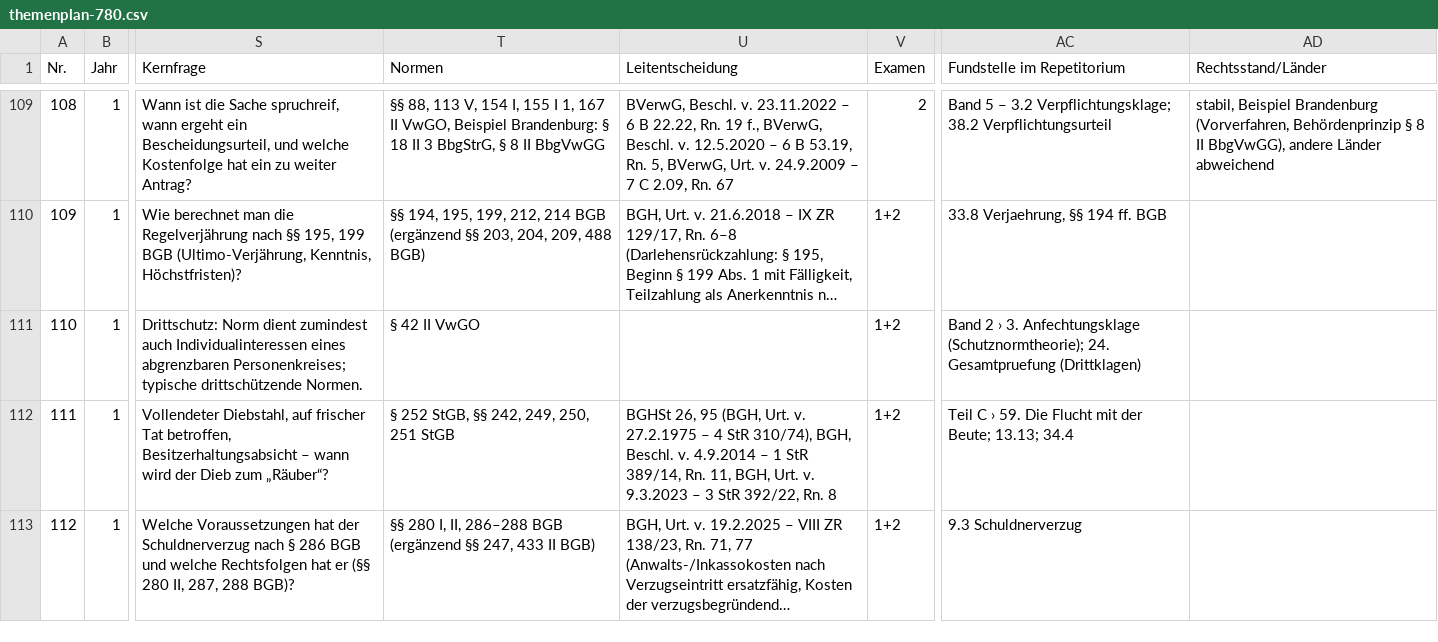
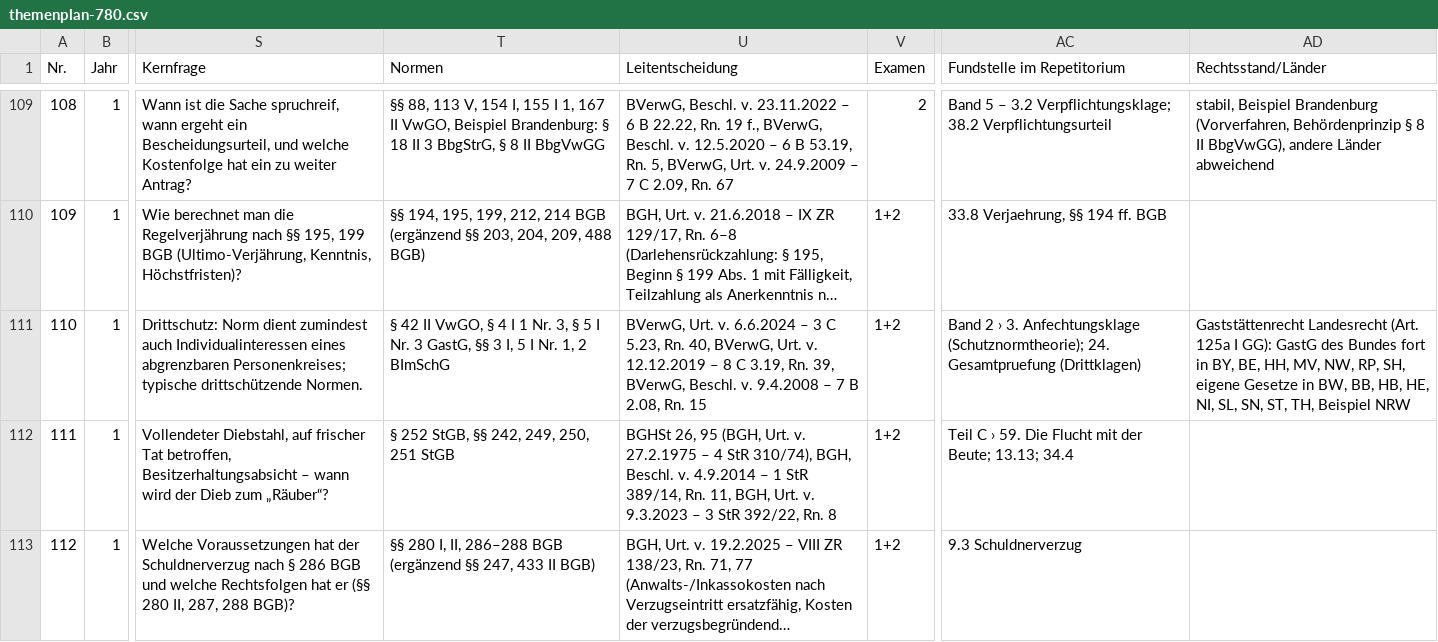
Before and after one commit to Ccan-devoloper/herrjurist, a CSV file: youtube/themenplanung/themenplan-780.csv, drawn as a sheet; only a part is shown, gaps mark what is left out; long unchanged cells end in …; the diff names each change by its address in the sheet, - before the commit and + after, or states it on an @@ line.

```diff
--- a/youtube/themenplanung/themenplan-780.csv
+++ b/youtube/themenplanung/themenplan-780.csv
-T111 (Normen): § 42 II VwGO
+T111 (Normen): § 42 II VwGO, § 4 I 1 Nr. 3, § 5 I Nr. 3 GastG, §§ 3 I, 5 I Nr. 1, 2 BImSchG
-U111 (Leitentscheidung): (empty)
+U111 (Leitentscheidung): BVerwG, Urt. v. 6.6.2024 – 3 C 5.23, Rn. 40, BVerwG, Urt. v. 12.12.2019 – 8 C 3.19, Rn. 39, BVerwG, Beschl. v. 9.4.2008 – 7 B 2.08, Rn. 15
-AD111 (Rechtsstand/Länder): (empty)
+AD111 (Rechtsstand/Länder): Gaststättenrecht Landesrecht (Art. 125a I GG): GastG des Bundes fort in BY, BE, HH, MV, NW, RP, SH, eigene Gesetze in BW, BB, HB, HE, NI, SL, SN, ST, TH, Beispiel NRW
```
Also changed, not shown: 8 other files.
